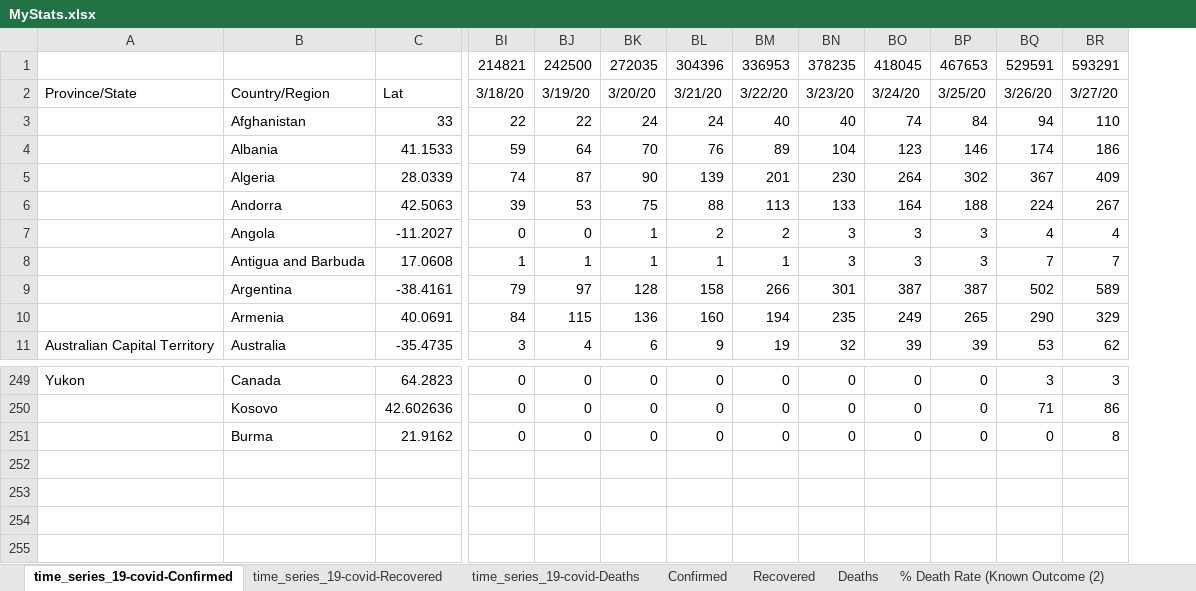
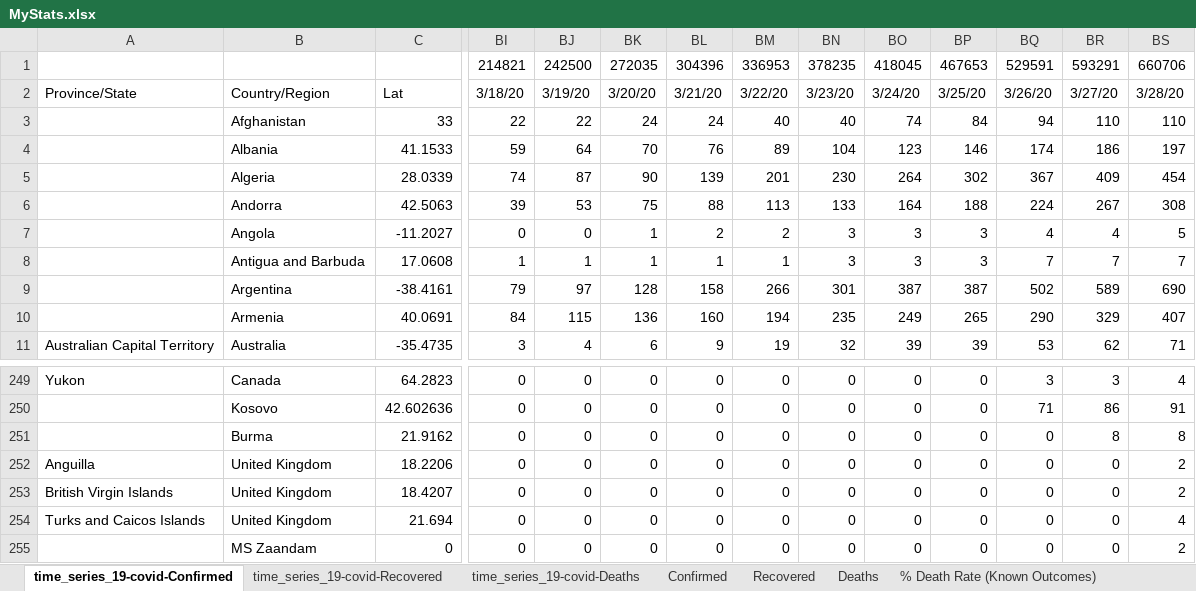
Before and after one commit to hotmailtestuser/COVID-19, an Excel workbook: csse_covid_19_data/csse_covid_19_time_series/MyStats.xlsx, sheet time_series_19-covid-Confirmed, drawn as a sheet; only a part is shown, gaps mark what is left out; values as stored, in another font and other column widths than the file's, no borders; rows hold the shown columns only; the diff names each change by its address in the sheet, - before the commit and + after, or states it on an @@ line.

```diff
--- a/csse_covid_19_data/csse_covid_19_time_series/MyStats.xlsx (sheet time_series_19-covid-Confirmed)
+++ b/csse_covid_19_data/csse_covid_19_time_series/MyStats.xlsx (sheet time_series_19-covid-Confirmed)
-sheet tab: % Death Rate (Known Outcome (2)
+sheet tab: % Death Rate (Known Outcomes)
+column BS, rows 1-11: 660706 | 3/28/20 | 110 | 197 | 454 | 308 | 5 | 7 | 690 | 407 | 71; rows 249-251: 4 | 91 | 8
+row 252: Anguilla | United Kingdom | 18.2206 | 0 | 0 | 0 | 0 | 0 | 0 | 0 | 0 | 0 | 0 | 2
+row 253: British Virgin Islands | United Kingdom | 18.4207 | 0 | 0 | 0 | 0 | 0 | 0 | 0 | 0 | 0 | 0 | 2
+row 254: Turks and Caicos Islands | United Kingdom | 21.694 | 0 | 0 | 0 | 0 | 0 | 0 | 0 | 0 | 0 | 0 | 4
+row 255:  | MS Zaandam | 0 | 0 | 0 | 0 | 0 | 0 | 0 | 0 | 0 | 0 | 0 | 2
```
Also changed, not shown: sheet time_series_19-covid-Recovered, sheet time_series_19-covid-Deaths, sheet Deaths, sheet Recovered, sheet Confirmed, sheet % Case Fatality Rate, 1 more sheet, formulas that keep their value, charts or pictures.
